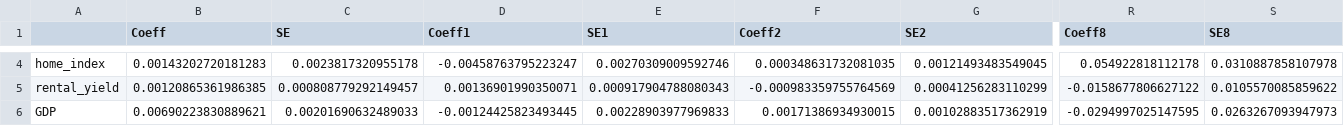
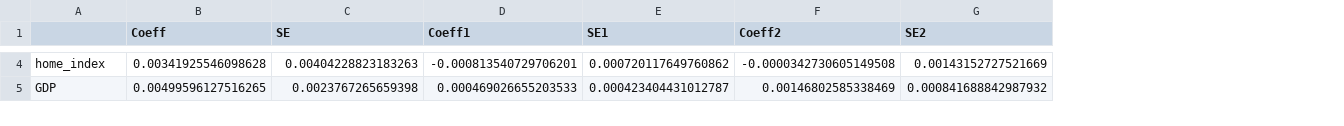
Before and after one commit to RI-Toolkit/rit, a CSV file: esg/full_var.csv, drawn as a sheet; only a part is shown, gaps mark what is left out; removed rows and columns are numbered as before the commit, all else as after; rows hold the shown columns only; the diff covers the shown part only; the diff names each change by its address in the sheet, - before the commit and + after, or states it on an @@ line.

```diff
--- a/esg/full_var.csv
+++ b/esg/full_var.csv
-column R (Coeff8), row 4: 0.054922818112178; row 6: -0.0294997025147595
-column S (SE8), row 4: 0.0310887858107978; row 6: 0.0263267093947973
-B4 (Coeff): 0.00143202720181283
+B4 (Coeff): 0.00341925546098628
-C4 (SE): 0.0023817320955178
+C4 (SE): 0.00404228823183263
-D4 (Coeff1): -0.00458763795223247
+D4 (Coeff1): -0.000813540729706201
-E4 (SE1): 0.00270309009592746
+E4 (SE1): 0.000720117649760862
-F4 (Coeff2): 0.000348631732081035
+F4 (Coeff2): -0.0000342730605149508
-G4 (SE2): 0.00121493483549045
+G4 (SE2): 0.00143152727521669
-row 5: rental_yield | 0.00120865361986385 | 0.000808779292149457 | 0.00136901990350071 | 0.000917904788080343 | -0.000983359755764569 | 0.00041256283110299 | -0.0158677806627122 | 0.0105570085859622
-B5 (Coeff): 0.00690223830889621
+B5 (Coeff): 0.00499596127516265
-C5 (SE): 0.00201690632489033
+C5 (SE): 0.0023767265659398
-D5 (Coeff1): -0.00124425823493445
+D5 (Coeff1): 0.000469026655203533
-E5 (SE1): 0.00228903977969833
+E5 (SE1): 0.000423404431012787
-F5 (Coeff2): 0.00171386934930015
+F5 (Coeff2): 0.00146802585338469
-G5 (SE2): 0.00102883517362919
+G5 (SE2): 0.000841688842987932
```
Also changed, not shown: 100 edited cells elsewhere in this file, esg/train_var.csv, 6 other files.
